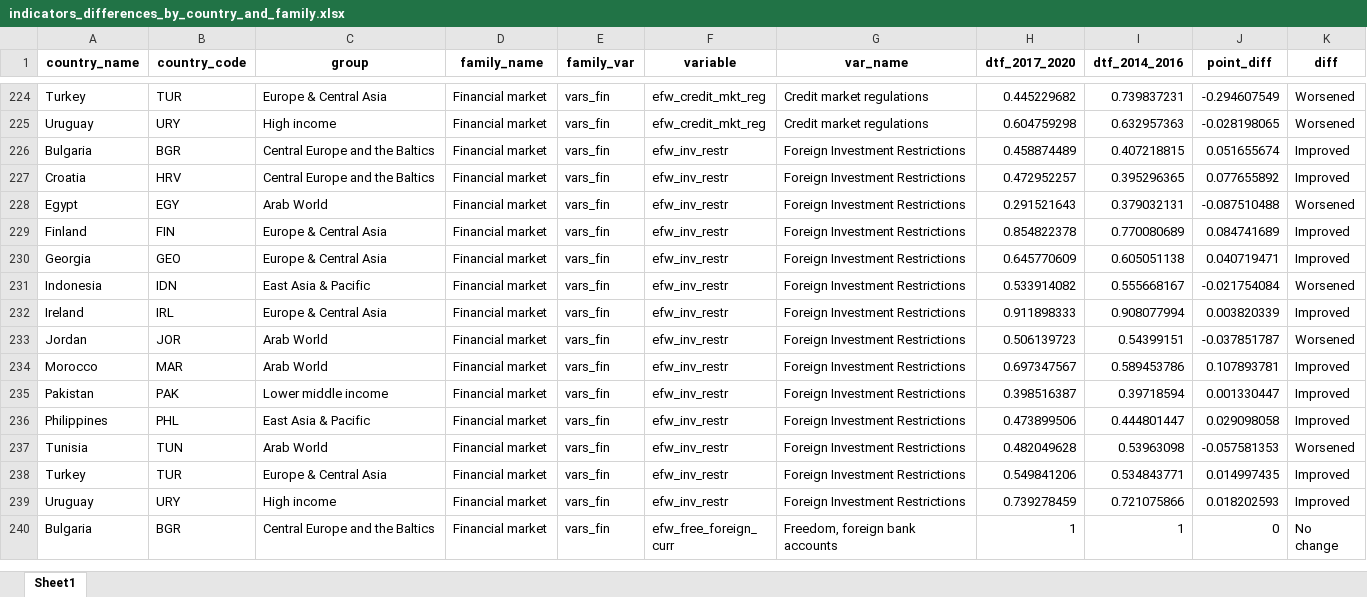
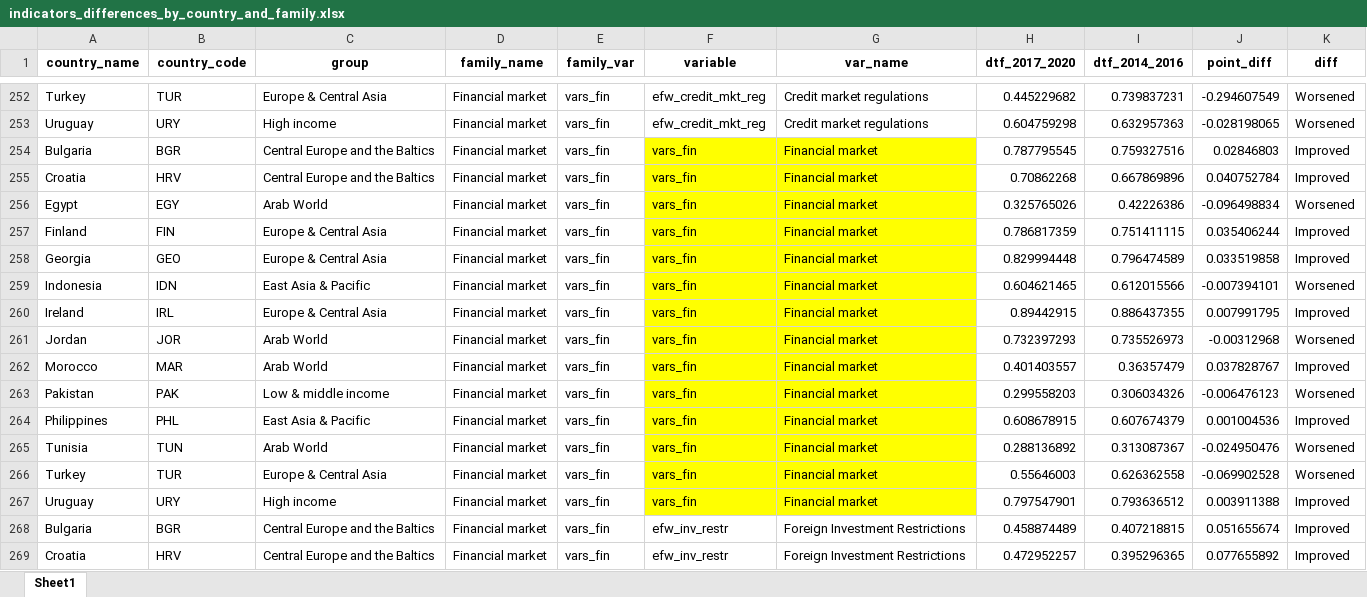
Before and after one commit to worldbank/institutional-assessment-dashboard, an Excel workbook: app/data/indicators_differences_by_country_and_family.xlsx, sheet Sheet1, drawn as a sheet; only a part is shown, gaps mark what is left out; the shorter side is filled out with more unchanged rows; values as stored, in another font and other column widths than the file's, no borders; the diff covers the shown part only; the diff names each change by its address in the sheet, - before the commit and + after, or states it on an @@ line.

Commit message:
mapping all changes requested by jordan team. Style + AES

```diff
--- a/app/data/indicators_differences_by_country_and_family.xlsx (sheet Sheet1)
+++ b/app/data/indicators_differences_by_country_and_family.xlsx (sheet Sheet1)
+row 254: Bulgaria | BGR | Central Europe and the Baltics | Financial market | vars_fin | vars_fin | Financial market | 0.787795545 | 0.759327516 | 0.02846803 | Improved
+row 255: Croatia | HRV | Central Europe and the Baltics | Financial market | vars_fin | vars_fin | Financial market | 0.70862268 | 0.667869896 | 0.040752784 | Improved
+row 256: Egypt | EGY | Arab World | Financial market | vars_fin | vars_fin | Financial market | 0.325765026 | 0.42226386 | -0.096498834 | Worsened
+row 257: Finland | FIN | Europe & Central Asia | Financial market | vars_fin | vars_fin | Financial market | 0.786817359 | 0.751411115 | 0.035406244 | Improved
+row 258: Georgia | GEO | Europe & Central Asia | Financial market | vars_fin | vars_fin | Financial market | 0.829994448 | 0.796474589 | 0.033519858 | Improved
+row 259: Indonesia | IDN | East Asia & Pacific | Financial market | vars_fin | vars_fin | Financial market | 0.604621465 | 0.612015566 | -0.007394101 | Worsened
+row 260: Ireland | IRL | Europe & Central Asia | Financial market | vars_fin | vars_fin | Financial market | 0.89442915 | 0.886437355 | 0.007991795 | Improved
+row 261: Jordan | JOR | Arab World | Financial market | vars_fin | vars_fin | Financial market | 0.732397293 | 0.735526973 | -0.00312968 | Worsened
+row 262: Morocco | MAR | Arab World | Financial market | vars_fin | vars_fin | Financial market | 0.401403557 | 0.36357479 | 0.037828767 | Improved
+row 263: Pakistan | PAK | Low & middle income | Financial market | vars_fin | vars_fin | Financial market | 0.299558203 | 0.306034326 | -0.006476123 | Worsened
+row 264: Philippines | PHL | East Asia & Pacific | Financial market | vars_fin | vars_fin | Financial market | 0.608678915 | 0.607674379 | 0.001004536 | Improved
+row 265: Tunisia | TUN | Arab World | Financial market | vars_fin | vars_fin | Financial market | 0.288136892 | 0.313087367 | -0.024950476 | Worsened
+row 266: Turkey | TUR | Europe & Central Asia | Financial market | vars_fin | vars_fin | Financial market | 0.55646003 | 0.626362558 | -0.069902528 | Worsened
+row 267: Uruguay | URY | High income | Financial market | vars_fin | vars_fin | Financial market | 0.797547901 | 0.793636512 | 0.003911388 | Improved
```
Also changed, not shown: 84 added rows elsewhere in this sheet, 32 other files.
